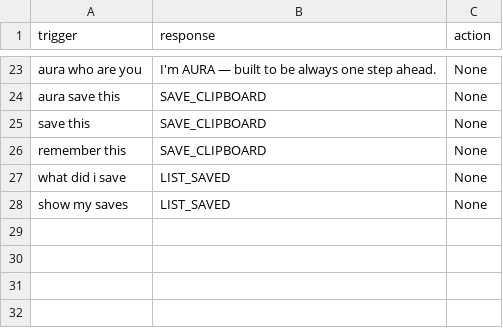
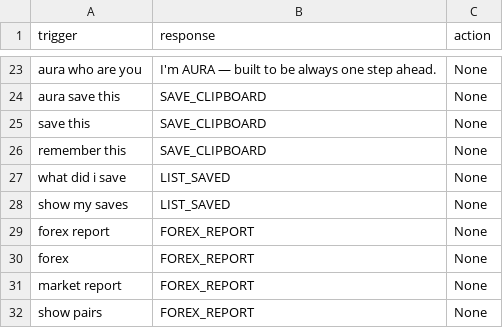
Before and after one commit to shauryajohri/AURA, a CSV file: config/quick_responses.csv, drawn as a sheet; only a part is shown, gaps mark what is left out; the diff names each change by its address in the sheet, - before the commit and + after, or states it on an @@ line.

Commit message:
Phase 3 complete — forex module with live prices and RSI

```diff
--- a/config/quick_responses.csv
+++ b/config/quick_responses.csv
+row 29: forex report | FOREX_REPORT | None
+row 30: forex | FOREX_REPORT | None
+row 31: market report | FOREX_REPORT | None
+row 32: show pairs | FOREX_REPORT | None
```
Also changed, not shown: 4 other files.
